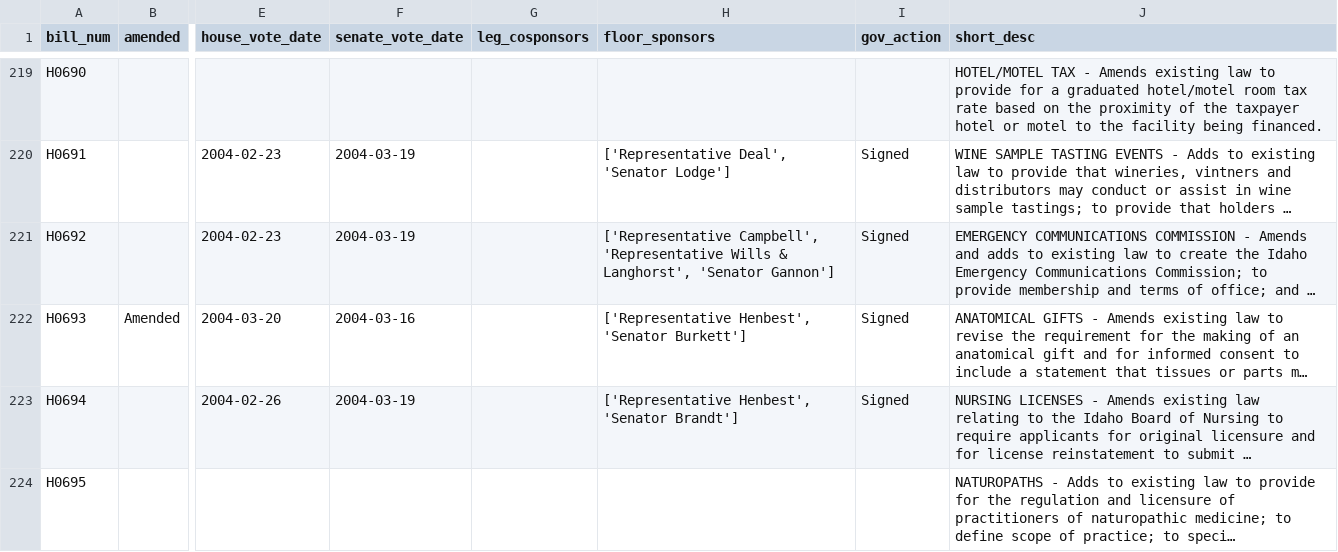
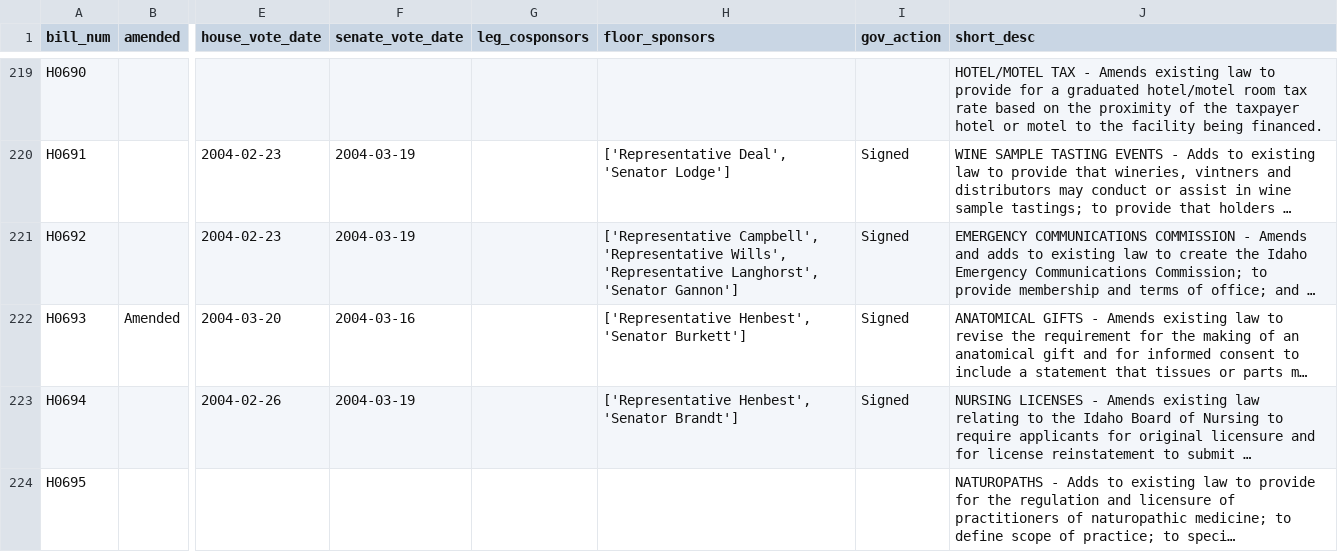
Before and after one commit to lpicci96/Home_State_Politics, a CSV file: bill_info_files/bill_info_2004.csv (was bill_info_files/2004_bills.csv), drawn as a sheet; only a part is shown, gaps mark what is left out; long unchanged cells end in …; the diff covers the shown part only; the diff names each change by its address in the sheet, - before the commit and + after, or states it on an @@ line.

```diff
--- a/bill_info_files/2004_bills.csv
+++ b/bill_info_files/bill_info_2004.csv
-H221 (floor_sponsors): …Campbell', 'Representative Wills & Langhorst', 'Senator…
+H221 (floor_sponsors): …Campbell', 'Representative Wills', 'Representative Langhorst', 'Senator…
```
Also changed, not shown: 3 edited cells elsewhere in this file, bill_info_files/bill_info_2003.csv, 28 other files.
